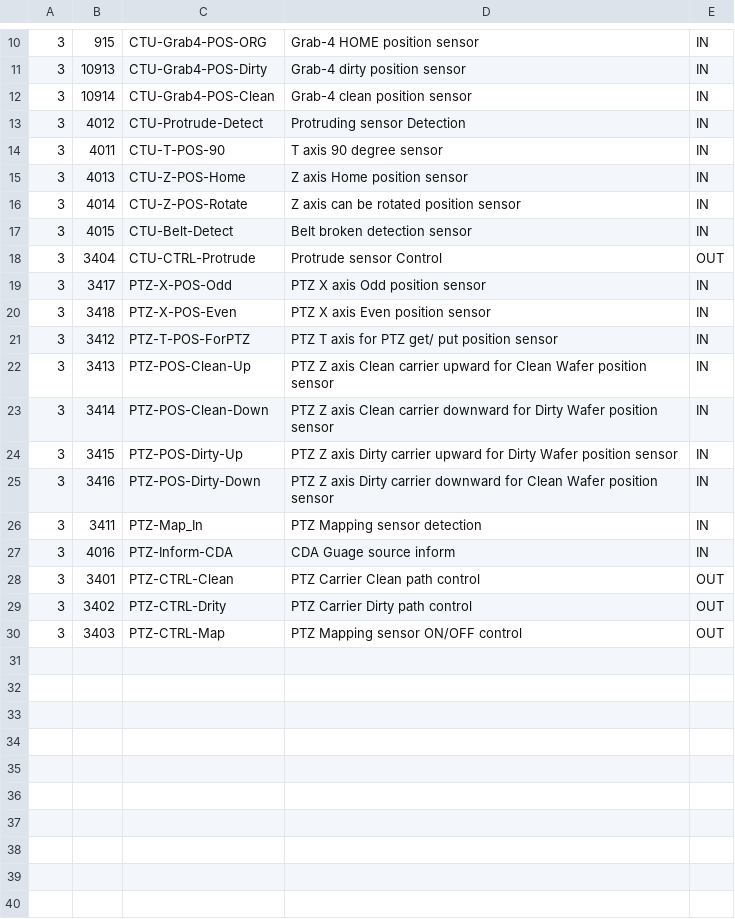
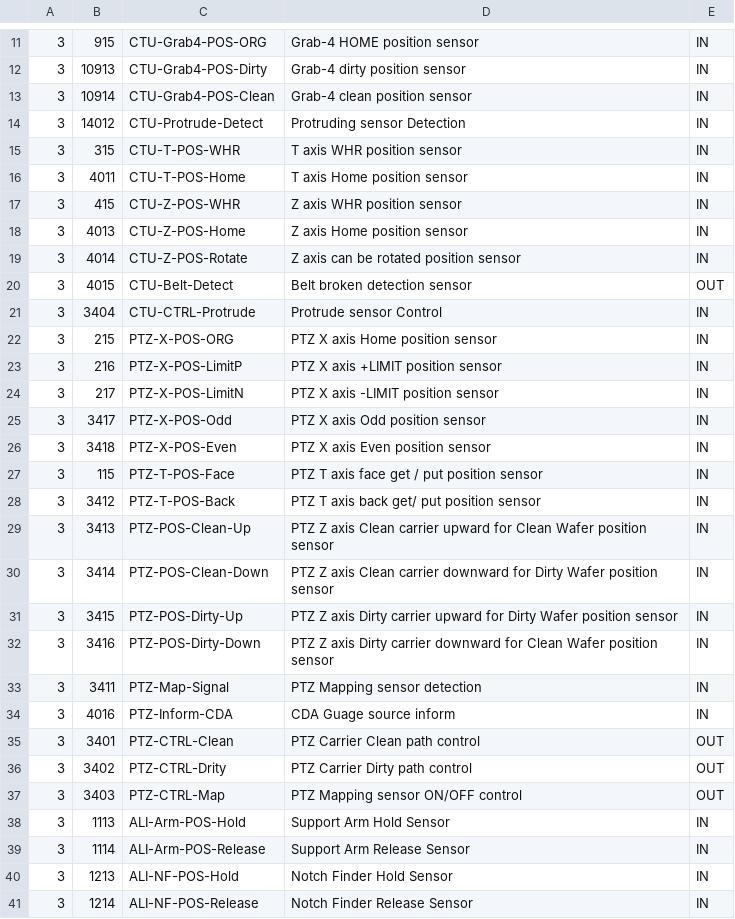
Before and after one commit to bookorz/WTS_Emulator, a CSV file: WTS_Emulator/CTU_PTZ_IO_Name.csv, drawn as a sheet; only a part is shown, gaps mark what is left out; the diff covers the shown part only.

```diff
--- a/WTS_Emulator/CTU_PTZ_IO_Name.csv
+++ b/WTS_Emulator/CTU_PTZ_IO_Name.csv
@@ -12,11 +13,17 @@
 3,10914,CTU-Grab4-POS-Clean,Grab-4 clean position sensor,IN
-3,4012,CTU-Protrude-Detect,Protruding sensor Detection,IN
-3,4011,CTU-T-POS-90,T axis 90 degree sensor,IN
+3,14012,CTU-Protrude-Detect,Protruding sensor Detection,IN
+3,315,CTU-T-POS-WHR,T axis WHR position sensor,IN
+3,4011,CTU-T-POS-Home,T axis Home position sensor,IN
+3,415,CTU-Z-POS-WHR,Z axis WHR position sensor,IN
 3,4013,CTU-Z-POS-Home,Z axis Home position sensor,IN
 3,4014,CTU-Z-POS-Rotate,Z axis can be rotated position sensor,IN
-3,4015,CTU-Belt-Detect,Belt broken detection sensor,IN
-3,3404,CTU-CTRL-Protrude,Protrude sensor Control,OUT
+3,4015,CTU-Belt-Detect,Belt broken detection sensor,OUT
+3,3404,CTU-CTRL-Protrude,Protrude sensor Control,IN
+3,215,PTZ-X-POS-ORG,PTZ X axis Home position sensor,IN
+3,216,PTZ-X-POS-LimitP,PTZ X axis +LIMIT position sensor,IN
+3,217,PTZ-X-POS-LimitN,PTZ X axis -LIMIT position sensor,IN
 3,3417,PTZ-X-POS-Odd,PTZ X axis Odd position sensor,IN
 3,3418,PTZ-X-POS-Even,PTZ X axis Even position sensor,IN
-3,3412,PTZ-T-POS-ForPTZ,PTZ T axis for PTZ get/ put position sensor,IN
+3,115,PTZ-T-POS-Face,PTZ T axis face get / put position sensor,IN
+3,3412,PTZ-T-POS-Back,PTZ T axis back get/ put position sensor,IN
 3,3413,PTZ-POS-Clean-Up,PTZ Z axis Clean carrier upward for Clean Wafer position sensor,IN
@@ -25,3 +32,3 @@
 3,3416,PTZ-POS-Dirty-Down,PTZ Z axis Dirty carrier downward for Clean Wafer position sensor,IN
-3,3411,PTZ-Map_In,PTZ Mapping sensor detection,IN
+3,3411,PTZ-Map-Signal,PTZ Mapping sensor detection,IN
 3,4016,PTZ-Inform-CDA,CDA Guage source inform,IN
@@ -30 +37,5 @@
 3,3403,PTZ-CTRL-Map,PTZ Mapping sensor ON/OFF control,OUT
+3,1113,ALI-Arm-POS-Hold,Support Arm Hold Sensor,IN
+3,1114,ALI-Arm-POS-Release,Support Arm Release Sensor,IN
+3,1213,ALI-NF-POS-Hold,Notch Finder Hold Sensor,IN
+3,1214,ALI-NF-POS-Release,Notch Finder Release Sensor,IN
```
Also changed, not shown: 26 added rows elsewhere in this file, WTS_Emulator/Stocker_IO_Name.csv, WTS_Emulator/WHR_IO_Name.csv, 10 other files.
